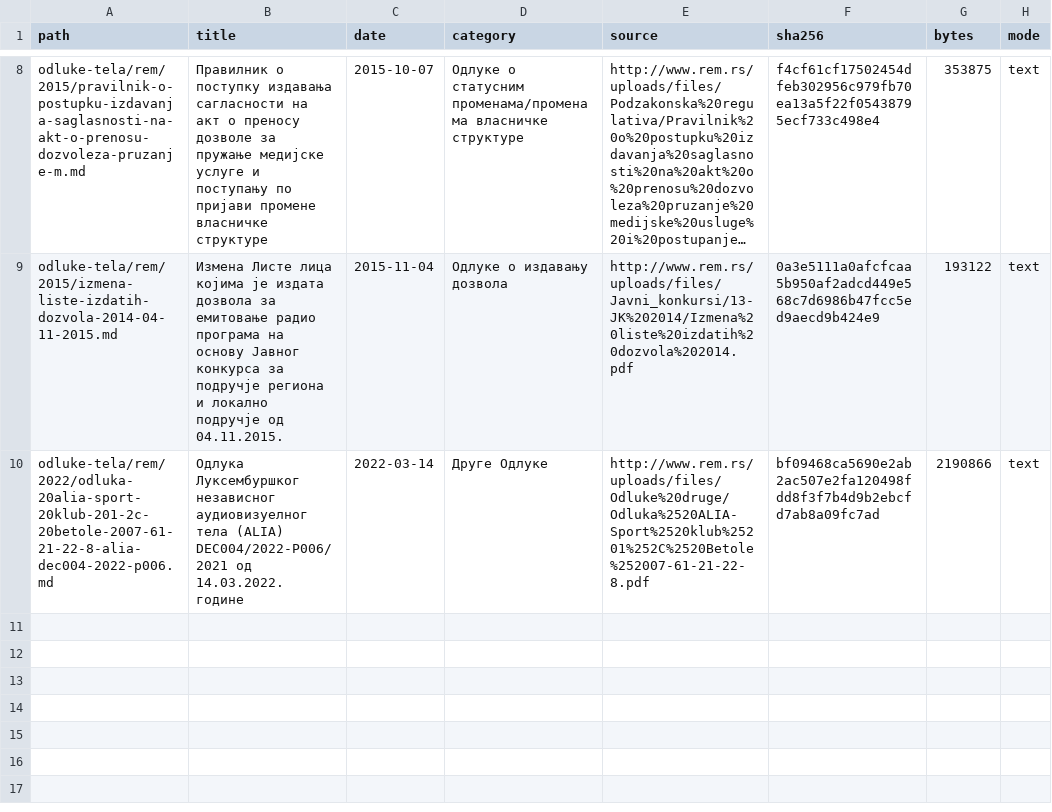
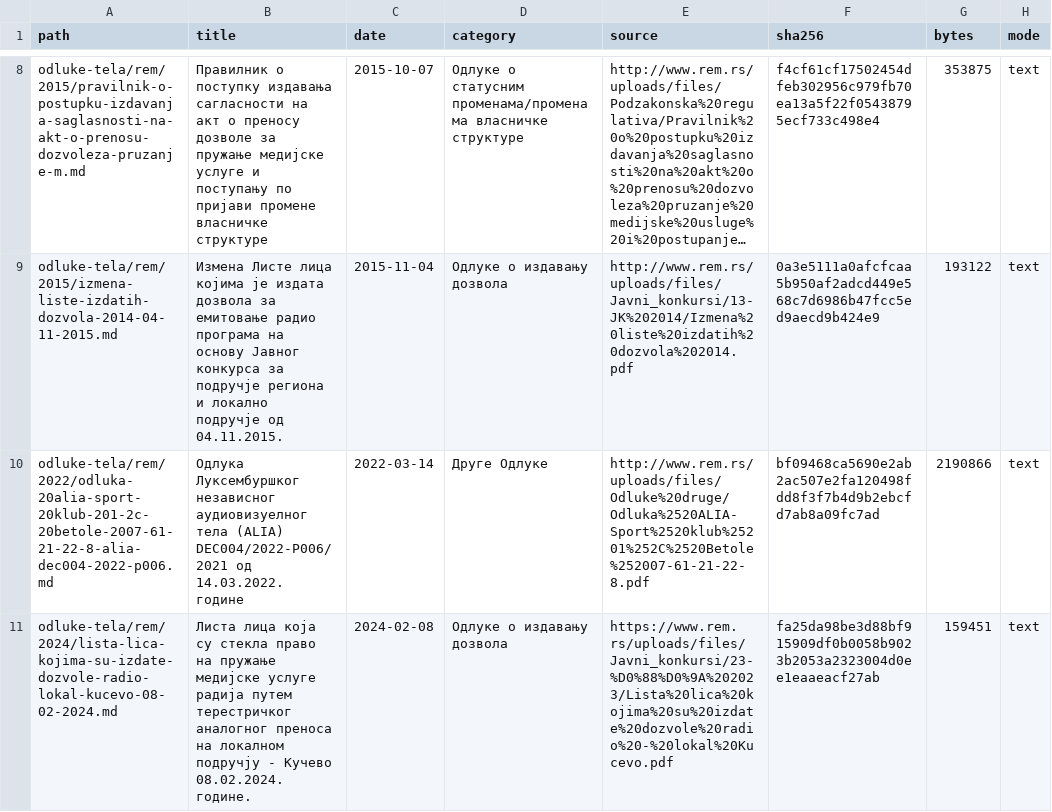
Before and after one commit to lexifina/serbia-law, a CSV file: data/ledger-rs-rem.csv, drawn as a sheet; only a part is shown, gaps mark what is left out; long unchanged cells end in ….

Commit message:
Листа лица која су стекла право на пружање медијске услуге радија путем терестричког аналогног преноса на локалном подручју - Кучево 08.02.2024. године.
Листа лица која су стекла право на пружање медијске услуге радија путем терестричког аналогног преноса на локалном подручју - Кучево 08.02.2024. године.

Листа лица која су стекла право на пружање медијске услуге радија путем терестричког аналогног преноса на локалном подручју - Кучево 08.02.2024. године.: Одлуке о издавању дозвола, Regulatory Authority for Electronic Media (Регулаторно тело за електронске медије), decided 2024-02-08. Text as REM published it (PDF); page layout normalized with line text preserved.

Kind: decision
Decided: 2024-02-08
In-force: 2024-02-08
In-force-basis: REM source date for this decision/list entry.
Body: Регулаторно тело за електронске медије
Type: Одлуке о издавању дозвола
Source: https://www.rem.rs/uploads/files/Javni_konkursi/23-%D0%88%D0%9A%202023/Lista%20lica%20kojima%20su%20izdate%20dozvole%20radio%20-%20lokal%20Kucevo.pdf
Listing: https://www.rem.rs/sr/odluke/odluke-o-izdavanju-dozvola
Verified: extracted PDF text layer and compared letters and digits with the committed text

```diff
--- a/data/ledger-rs-rem.csv
+++ b/data/ledger-rs-rem.csv
@@ -10 +10,2 @@ odluke-tela/rem/2015/izmena-liste-izdatih-dozvola-2014-04-11-2015.md,Измен
 odluke-tela/rem/2022/odluka-20alia-sport-20klub-201-2c-20betole-2007-61-21-22-8-alia-dec004-2022-p006.md,Одлука Луксембуршког независног аудиовизуелног тела (ALIA) DEC004/2022-P006/2021 од 14.03.2022. године,2022-03-14,Друге Одлуке,http://www.rem.rs/uploads/files/Odluke%20druge/Odluka%2520ALIA-Sport%2520klub%25201%252C%2520Betole%252007-61-21-22-8.pdf,bf09468ca5690e2ab2ac507e2fa120498fdd8f3f7b4d9b2ebcfd7ab8a09fc7ad,2190866,text
+odluke-tela/rem/2024/lista-lica-kojima-su-izdate-dozvole-radio-lokal-kucevo-08-02-2024.md,Листа лица која су стекла право на пружање медијске услуге радија путем терестричког аналогног преноса на локалном подручју - Кучево 08.02.2024. године.,2024-02-08,Одлуке о издавању дозвола,https://www.rem.rs/uploads/files/Javni_konkursi/23-%D0%88%D0%9A%202023/Lista%20lica%20kojima%20su%20izdate%20dozvole%20radio%20-%20lokal%20Kucevo.pdf,fa25da98be3d88bf915909df0b0058b9023b2053a2323004d0ee1eaaeacf27ab,159451,text
```
Also changed, not shown: 1 other file.
